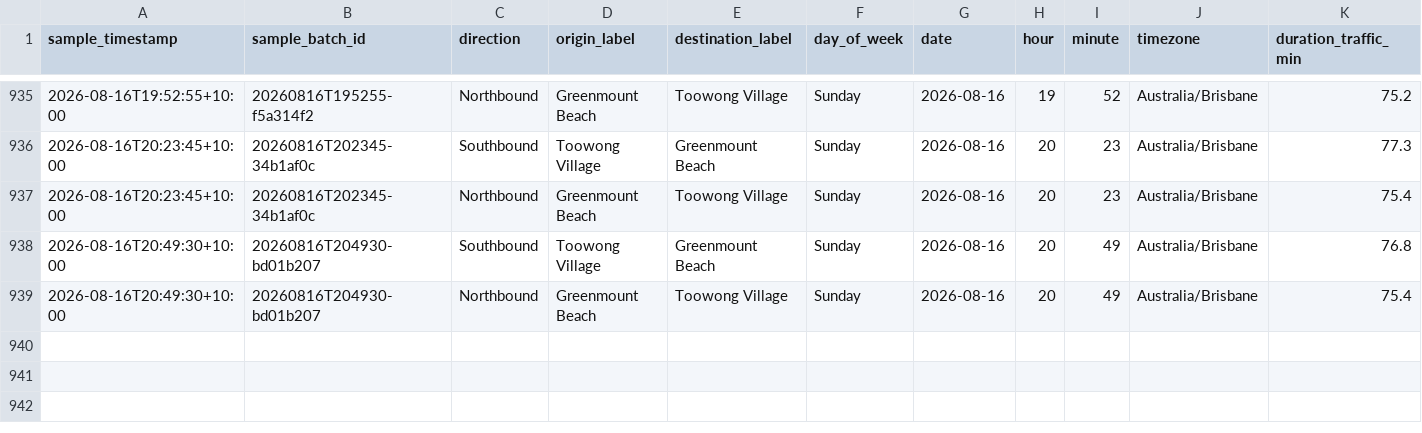
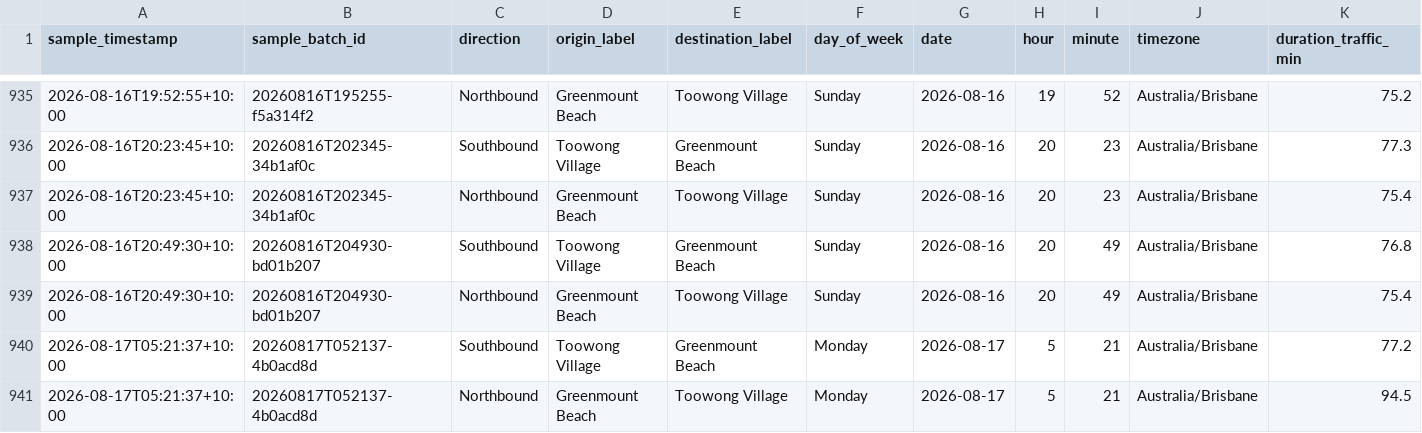
Before and after one commit to buenastardes1015/Routes_API, a CSV file: traffic_log.csv, drawn as a sheet; only a part is shown, gaps mark what is left out; rows hold the shown columns only; the diff names each change by its address in the sheet, - before the commit and + after, or states it on an @@ line.

```diff
--- a/traffic_log.csv
+++ b/traffic_log.csv
+row 940: 2026-08-17T05:21:37+10:00 | 20260817T052137-4b0acd8d | Southbound | Toowong Village | Greenmount Beach | Monday | 2026-08-17 | 5 | 21 | Australia/Brisbane | 77.2
+row 941: 2026-08-17T05:21:37+10:00 | 20260817T052137-4b0acd8d | Northbound | Greenmount Beach | Toowong Village | Monday | 2026-08-17 | 5 | 21 | Australia/Brisbane | 94.5
```
